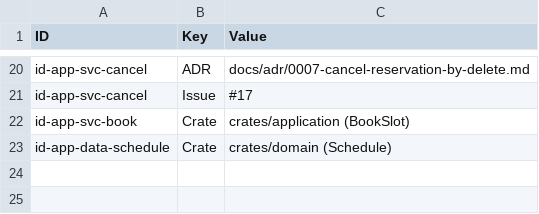
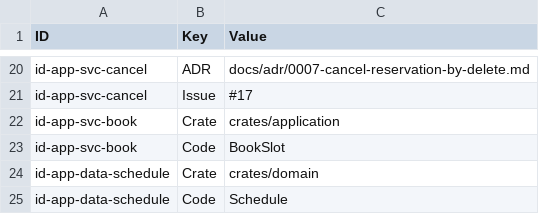
Before and after one commit to num-bbro/rust-factory, a CSV file: docs/architecture/model/properties.csv, drawn as a sheet; only a part is shown, gaps mark what is left out.

```diff
--- a/docs/architecture/model/properties.csv
+++ b/docs/architecture/model/properties.csv
@@ -21,3 +21,5 @@
 "id-app-svc-cancel","Issue","#17"
-"id-app-svc-book","Crate","crates/application (BookSlot)"
-"id-app-data-schedule","Crate","crates/domain (Schedule)"
+"id-app-svc-book","Crate","crates/application"
+"id-app-svc-book","Code","BookSlot"
+"id-app-data-schedule","Crate","crates/domain"
+"id-app-data-schedule","Code","Schedule"
```
Also changed, not shown: docs/architecture/model/elements.csv, docs/architecture/model/relations.csv, 2 other files.
